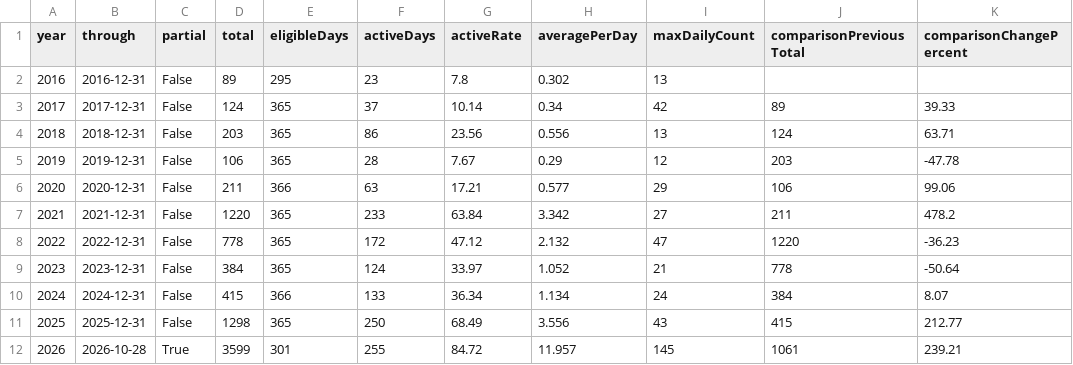
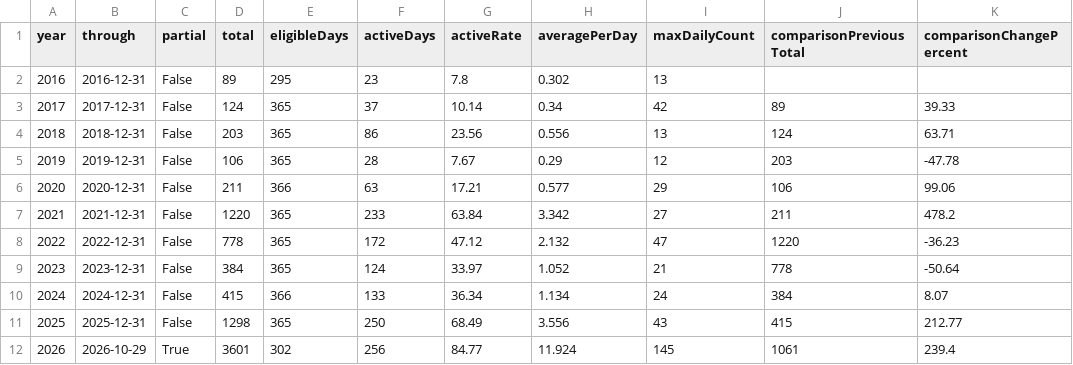
Before and after one commit to DaisukeDaisuke/DaisukeDaisuke, a CSV file: yearly.csv, drawn as a sheet.

```diff
--- a/yearly.csv
+++ b/yearly.csv
@@ -11,2 +11,2 @@ year,through,partial,total,eligibleDays,activeDays,activeRate,averagePerDay,maxD
 2025,2025-12-31,False,1298,365,250,68.49,3.556,43,415,212.77
-2026,2026-10-28,True,3599,301,255,84.72,11.957,145,1061,239.21
+2026,2026-10-29,True,3601,302,256,84.77,11.924,145,1061,239.4
```
Also changed, not shown: daily.csv, monthly.csv, 33 other files.
